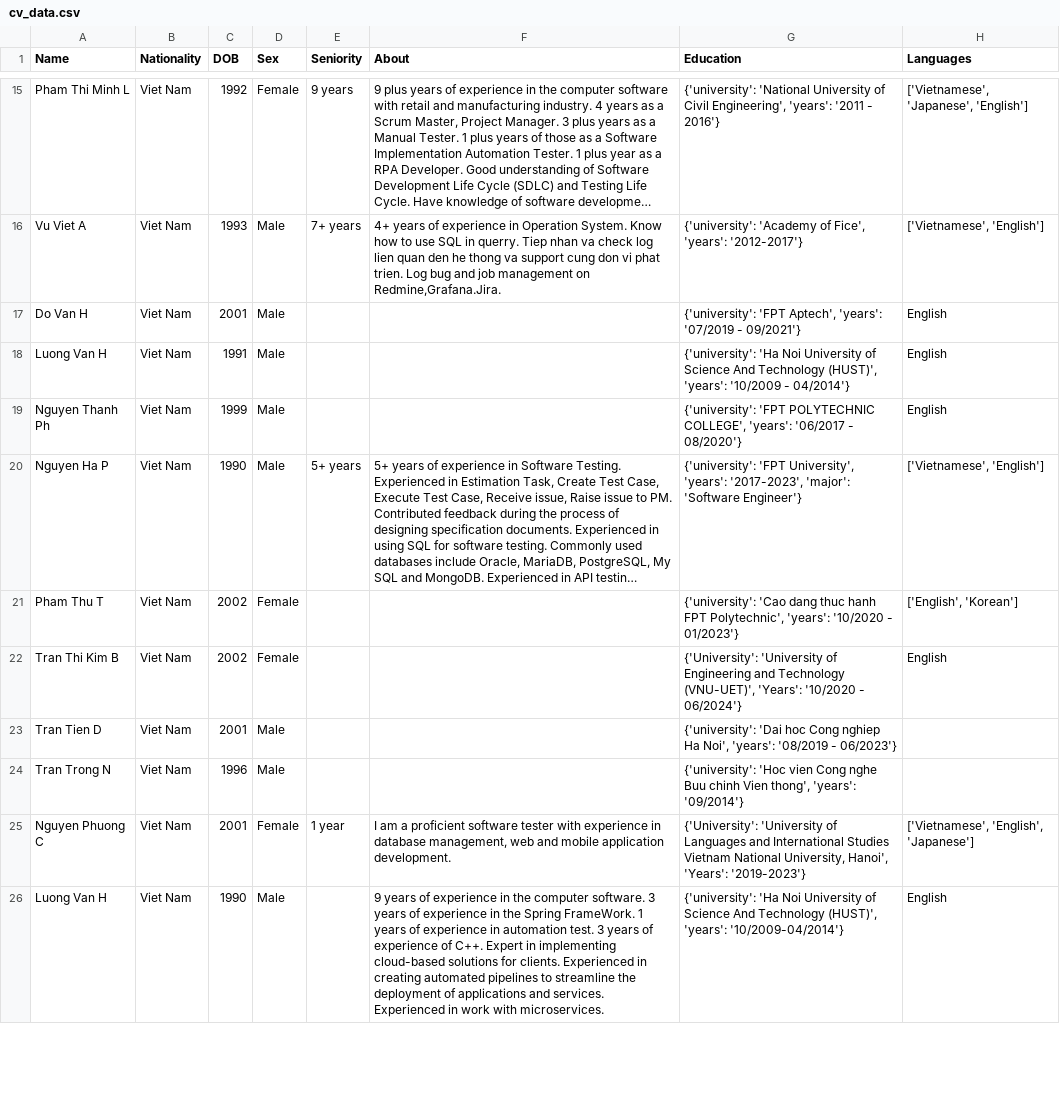
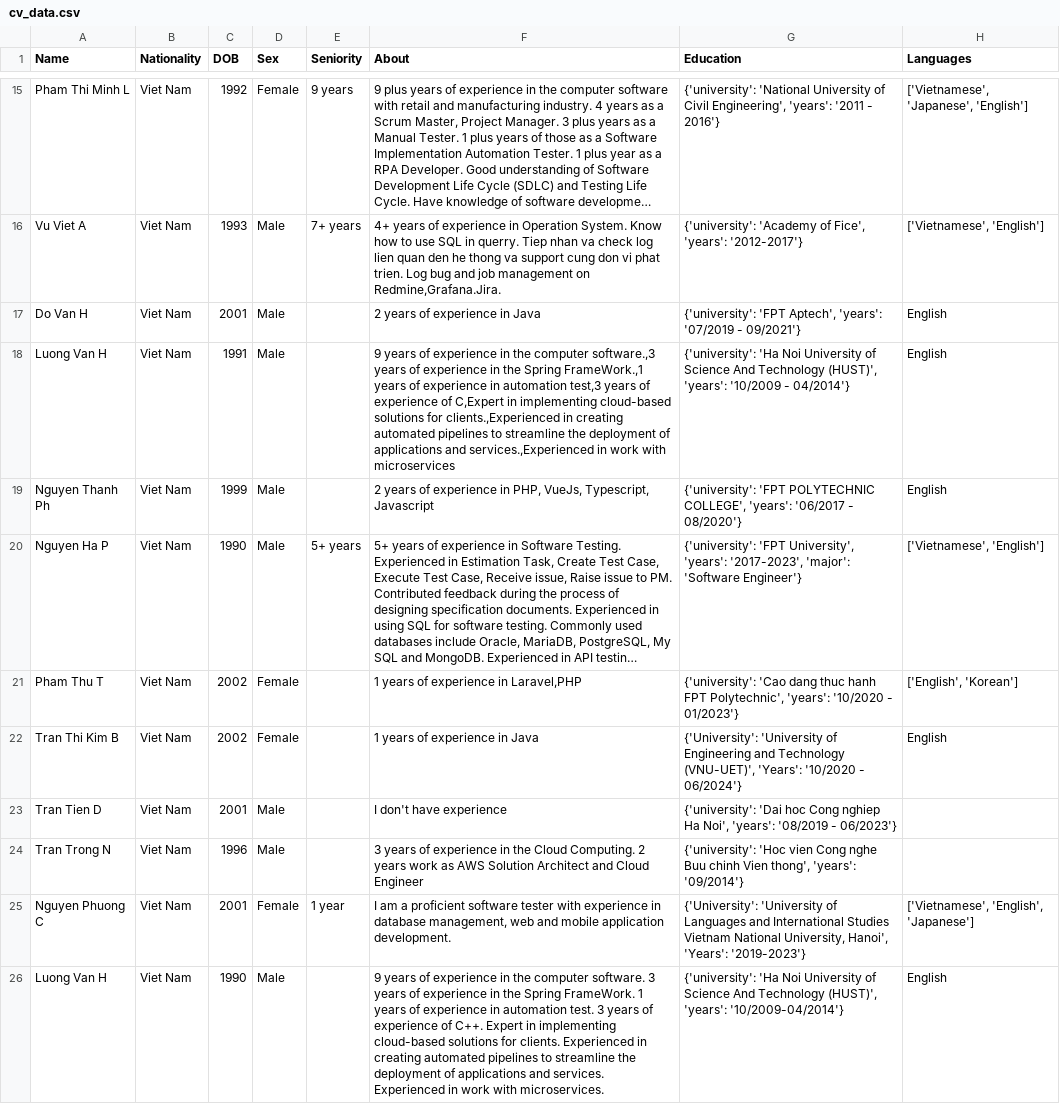
Before and after one commit to minhnhatdanchoi/dataset, a CSV file: cv_data.csv, drawn as a sheet; only a part is shown, gaps mark what is left out; long unchanged cells end in …; the diff covers the shown part only; the diff names each change by its address in the sheet, - before the commit and + after, or states it on an @@ line.

Commit message:
Add files via upload

```diff
--- a/cv_data.csv
+++ b/cv_data.csv
-F17 (About): (empty)
+F17 (About): 2 years of experience in Java
-F18 (About): (empty)
+F18 (About): 9 years of experience in the computer software.,3 years of experience in the Spring FrameWork.,1 years of experience in automation test,3 years of experience of C,Expert in implementing cloud-based solutions for clients.,Experienced in creating automated pipelines to streamline the deployment of applications and services.,Experienced in work with microservices
-F19 (About): (empty)
+F19 (About): 2 years of experience in PHP, VueJs, Typescript, Javascript
-F21 (About): (empty)
+F21 (About): 1 years of experience in Laravel,PHP
-F22 (About): (empty)
+F22 (About): 1 years of experience in Java
-F23 (About): (empty)
+F23 (About): I don't have experience
-F24 (About): (empty)
+F24 (About): 3 years of experience in the Cloud Computing. 2 years work as AWS Solution Architect and Cloud Engineer
```
Also changed, not shown: 7 edited cells elsewhere in this file.
